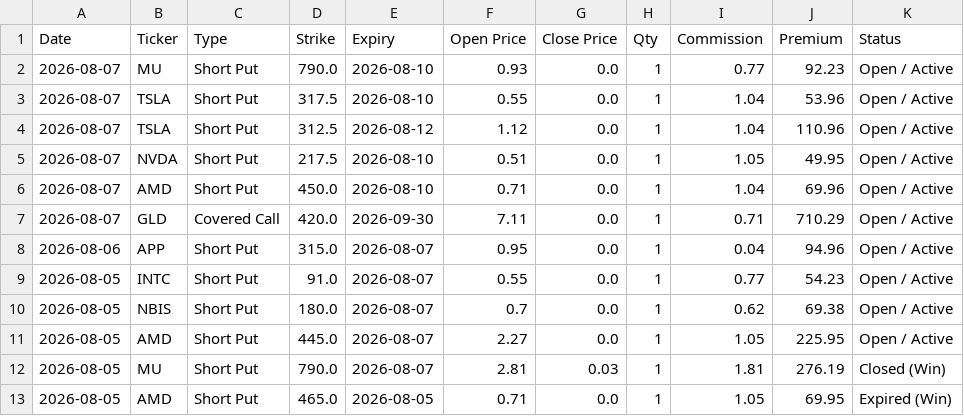
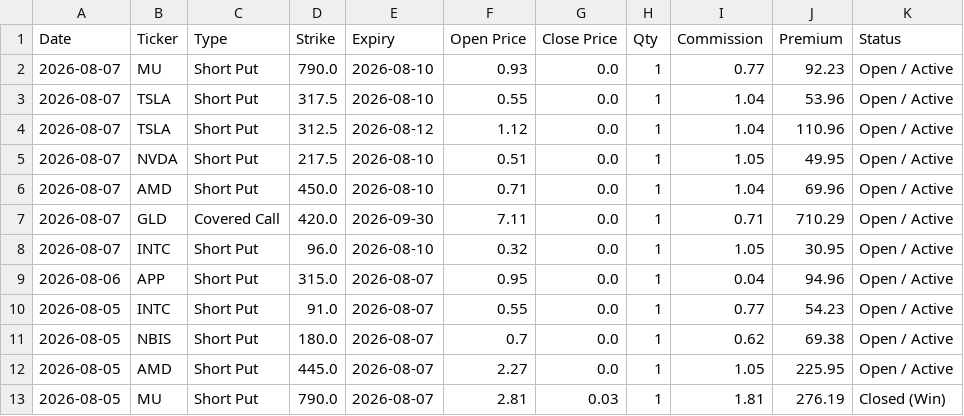
Before and after one commit to wongtszzz/lucky-lab, a CSV file: lucky_ledger.csv, drawn as a sheet; only a part is shown; the shorter side is filled out with more unchanged rows; the diff names each change by its address in the sheet, - before the commit and + after, or states it on an @@ line.

Commit message:
Ledger Auto-Sync: 2026-08-07 17:53:54

```diff
--- a/lucky_ledger.csv
+++ b/lucky_ledger.csv
+row 8: 2026-08-07 | INTC | Short Put | 96.0 | 2026-08-10 | 0.32 | 0.0 | 1 | 1.05 | 30.95 | Open / Active
```
